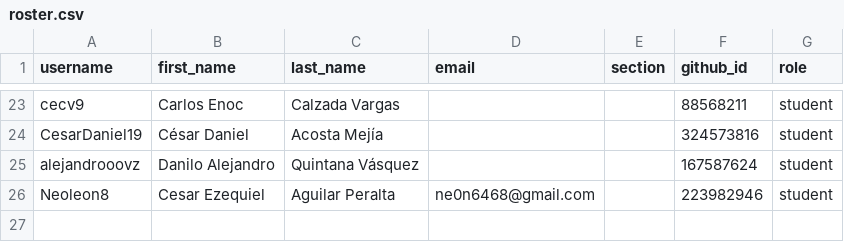
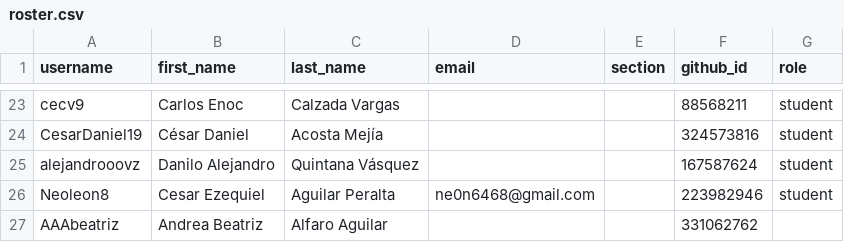
Before and after one commit to UESORG/classroom50, a CSV file: poogt02/roster.csv, drawn as a sheet; only a part is shown, gaps mark what is left out.

Commit message:
[Classroom 50] Add student: poogt02/AAAbeatriz

```diff
--- a/poogt02/roster.csv
+++ b/poogt02/roster.csv
@@ -26 +26,2 @@ alejandrooovz,Danilo Alejandro,Quintana Vásquez,,,167587624,student
 Neoleon8,Cesar Ezequiel,Aguilar Peralta,ne0n6468@gmail.com,,223982946,student
+AAAbeatriz,Andrea Beatriz,Alfaro Aguilar,,,331062762,
```
